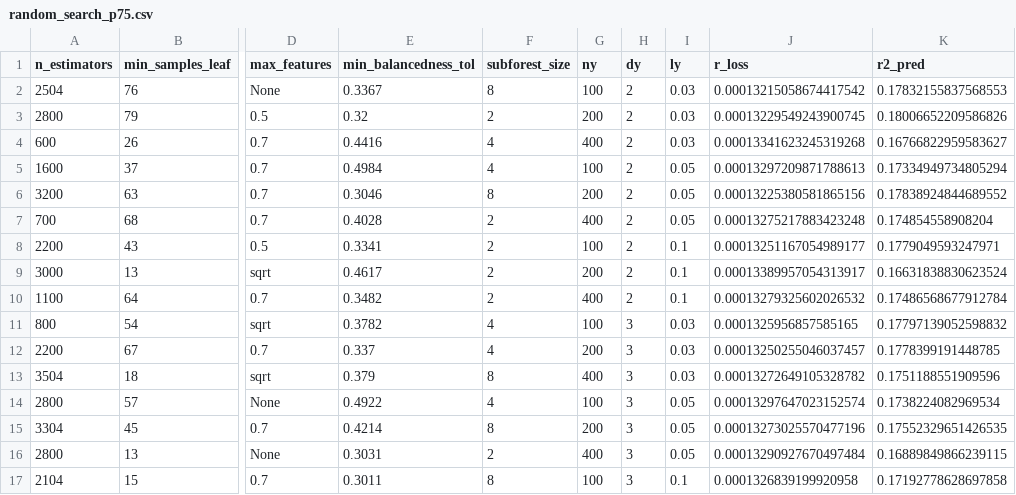
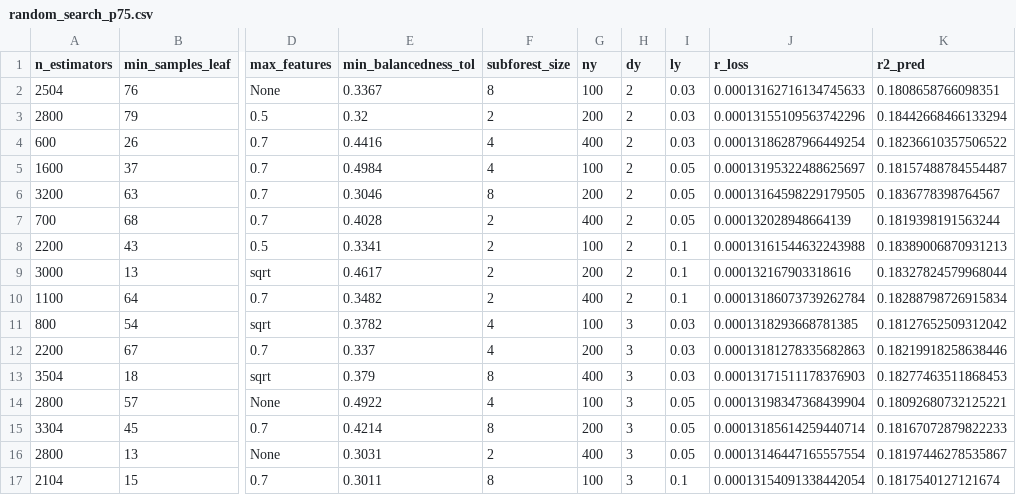
Before and after one commit to LucaoCodes/TCC, a CSV file: data/cf_models/random_search_p75.csv, drawn as a sheet; only a part is shown, gaps mark what is left out; the diff covers the shown part only; the diff names each change by its address in the sheet, - before the commit and + after, or states it on an @@ line.

```diff
--- a/data/cf_models/random_search_p75.csv
+++ b/data/cf_models/random_search_p75.csv
-J2 (r_loss): 0.00013215058674417542
+J2 (r_loss): 0.00013162716134745633
-K2 (r2_pred): 0.17832155837568553
+K2 (r2_pred): 0.1808658766098351
-J3 (r_loss): 0.00013229549243900745
+J3 (r_loss): 0.00013155109563742296
-K3 (r2_pred): 0.18006652209586826
+K3 (r2_pred): 0.18442668466133294
-J4 (r_loss): 0.00013341623245319268
+J4 (r_loss): 0.00013186287966449254
-K4 (r2_pred): 0.16766822959583627
+K4 (r2_pred): 0.18236610357506522
-J5 (r_loss): 0.00013297209871788613
+J5 (r_loss): 0.00013195322488625697
-K5 (r2_pred): 0.17334949734805294
+K5 (r2_pred): 0.18157488784554487
-J6 (r_loss): 0.00013225380581865156
+J6 (r_loss): 0.00013164598229179505
-K6 (r2_pred): 0.17838924844689552
+K6 (r2_pred): 0.1836778398764567
-J7 (r_loss): 0.00013275217883423248
+J7 (r_loss): 0.000132028948664139
-K7 (r2_pred): 0.174854558908204
+K7 (r2_pred): 0.1819398191563244
-J8 (r_loss): 0.00013251167054989177
+J8 (r_loss): 0.00013161544632243988
-K8 (r2_pred): 0.1779049593247971
+K8 (r2_pred): 0.18389006870931213
-J9 (r_loss): 0.00013389957054313917
+J9 (r_loss): 0.000132167903318616
-K9 (r2_pred): 0.16631838830623524
+K9 (r2_pred): 0.18327824579968044
-J10 (r_loss): 0.00013279325602026532
+J10 (r_loss): 0.00013186073739262784
-K10 (r2_pred): 0.17486568677912784
+K10 (r2_pred): 0.18288798726915834
-J11 (r_loss): 0.0001325956857585165
+J11 (r_loss): 0.0001318293668781385
-K11 (r2_pred): 0.17797139052598832
+K11 (r2_pred): 0.18127652509312042
-J12 (r_loss): 0.00013250255046037457
+J12 (r_loss): 0.00013181278335682863
-K12 (r2_pred): 0.1778399191448785
+K12 (r2_pred): 0.18219918258638446
-J13 (r_loss): 0.00013272649105328782
+J13 (r_loss): 0.00013171511178376903
-K13 (r2_pred): 0.1751188551909596
+K13 (r2_pred): 0.18277463511868453
-J14 (r_loss): 0.00013297647023152574
+J14 (r_loss): 0.00013198347368439904
-K14 (r2_pred): 0.1738224082969534
+K14 (r2_pred): 0.18092680732125221
-J15 (r_loss): 0.00013273025570477196
+J15 (r_loss): 0.00013185614259440714
-K15 (r2_pred): 0.17552329651426535
+K15 (r2_pred): 0.18167072879822233
-J16 (r_loss): 0.00013290927670497484
+J16 (r_loss): 0.00013146447165557554
-K16 (r2_pred): 0.16889849866239115
+K16 (r2_pred): 0.18197446278535867
-J17 (r_loss): 0.0001326839199920958
+J17 (r_loss): 0.00013154091338442054
-K17 (r2_pred): 0.17192778628697858
+K17 (r2_pred): 0.1817540127121674
```
Also changed, not shown: 22 edited cells elsewhere in this file, data/cf_models/random_search_p70.csv, data/cf_models/random_search_p80.csv, 9 other files.
